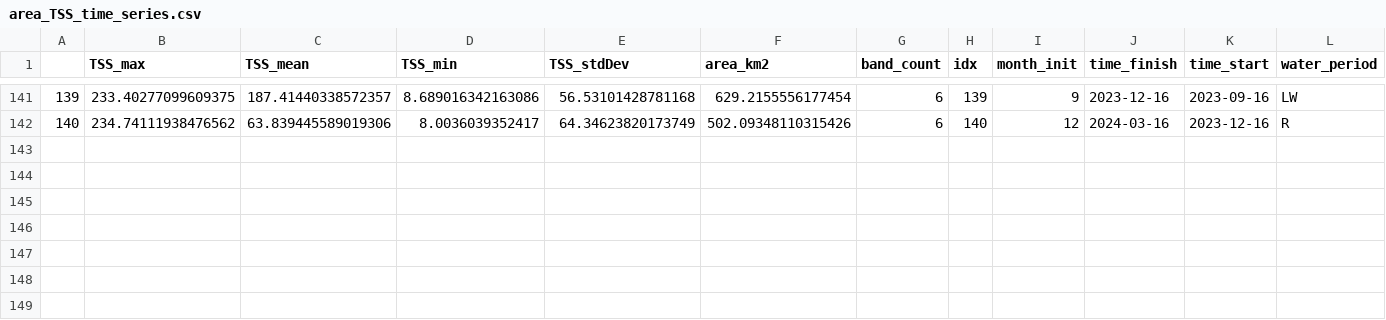
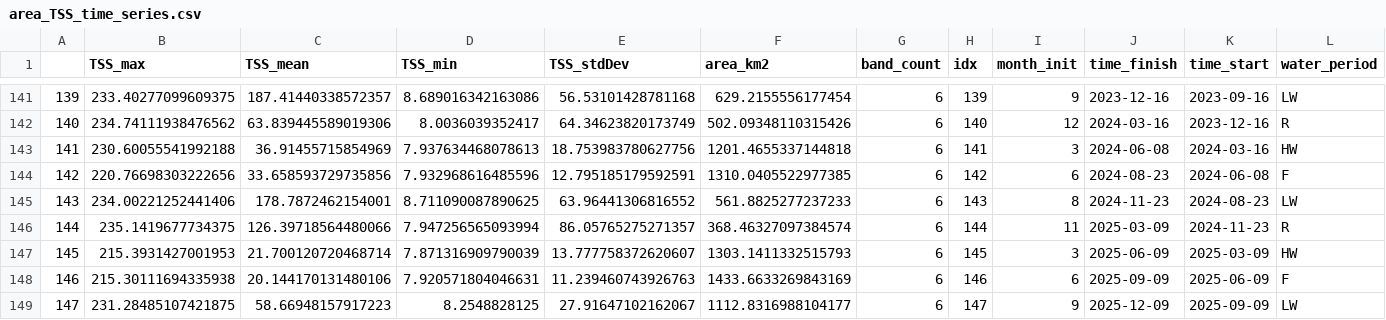
Before and after one commit to larissavaladao/time_series_curuai, a CSV file: datasets/Parameters Time series/Results/area_TSS_time_series.csv, drawn as a sheet; only a part is shown, gaps mark what is left out; rows hold the shown columns only; the diff names each change by its address in the sheet, - before the commit and + after, or states it on an @@ line.

Commit message:
update data and gif

```diff
--- a/datasets/Parameters Time series/Results/area_TSS_time_series.csv
+++ b/datasets/Parameters Time series/Results/area_TSS_time_series.csv
+row 143: 141 | 230.60055541992188 | 36.91455715854969 | 7.937634468078613 | 18.753983780627756 | 1201.4655337144818 | 6 | 141 | 3 | 2024-06-08 | 2024-03-16 | HW
+row 144: 142 | 220.76698303222656 | 33.658593729735856 | 7.932968616485596 | 12.795185179592591 | 1310.0405522977385 | 6 | 142 | 6 | 2024-08-23 | 2024-06-08 | F
+row 145: 143 | 234.00221252441406 | 178.7872462154001 | 8.711090087890625 | 63.96441306816552 | 561.8825277237233 | 6 | 143 | 8 | 2024-11-23 | 2024-08-23 | LW
+row 146: 144 | 235.1419677734375 | 126.39718564480066 | 7.947256565093994 | 86.05765275271357 | 368.46327097384574 | 6 | 144 | 11 | 2025-03-09 | 2024-11-23 | R
+row 147: 145 | 215.3931427001953 | 21.700120720468714 | 7.871316909790039 | 13.777758372620607 | 1303.1411332515793 | 6 | 145 | 3 | 2025-06-09 | 2025-03-09 | HW
+row 148: 146 | 215.30111694335938 | 20.144170131480106 | 7.920571804046631 | 11.239460743926763 | 1433.6633269843169 | 6 | 146 | 6 | 2025-09-09 | 2025-06-09 | F
+row 149: 147 | 231.28485107421875 | 58.66948157917223 | 8.2548828125 | 27.91647102162067 | 1112.8316988104177 | 6 | 147 | 9 | 2025-12-09 | 2025-09-09 | LW
```
Also changed, not shown: 11 other files.
